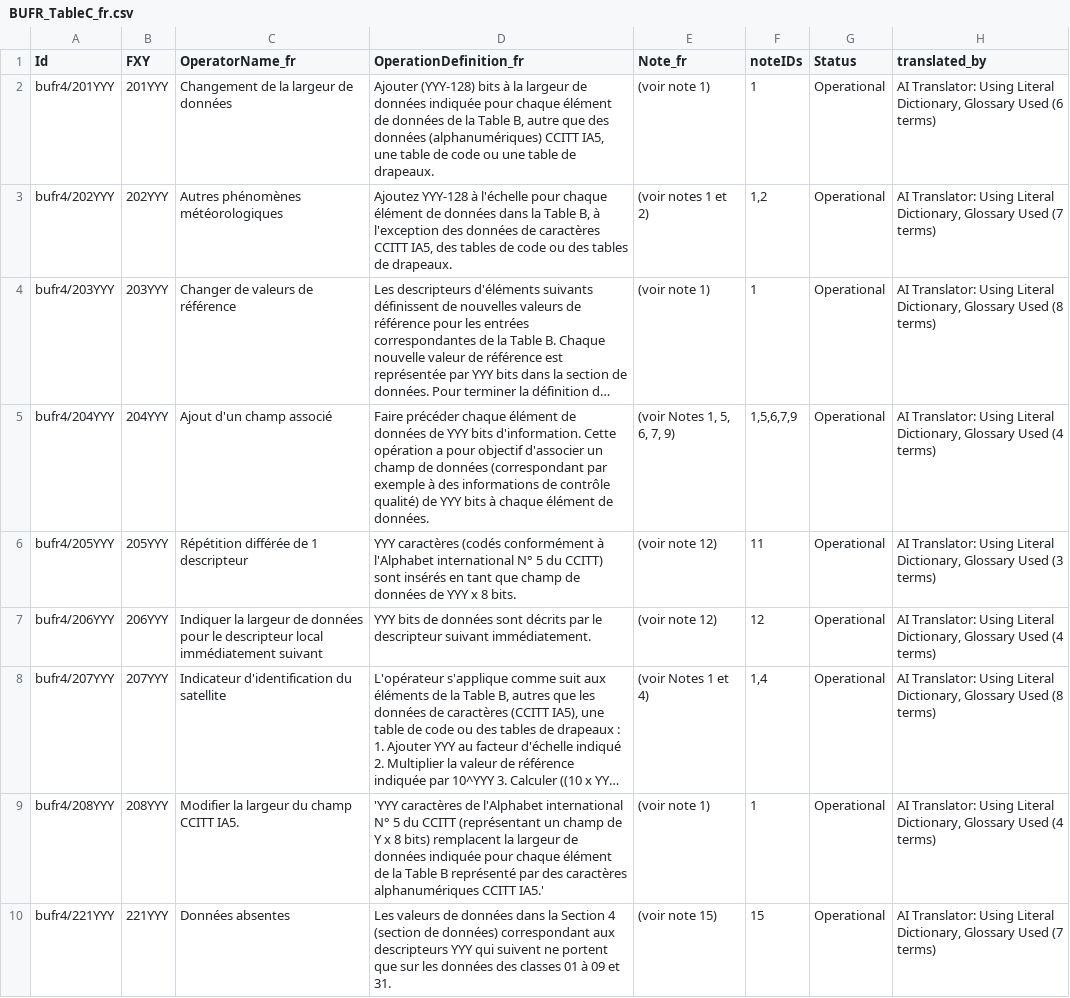
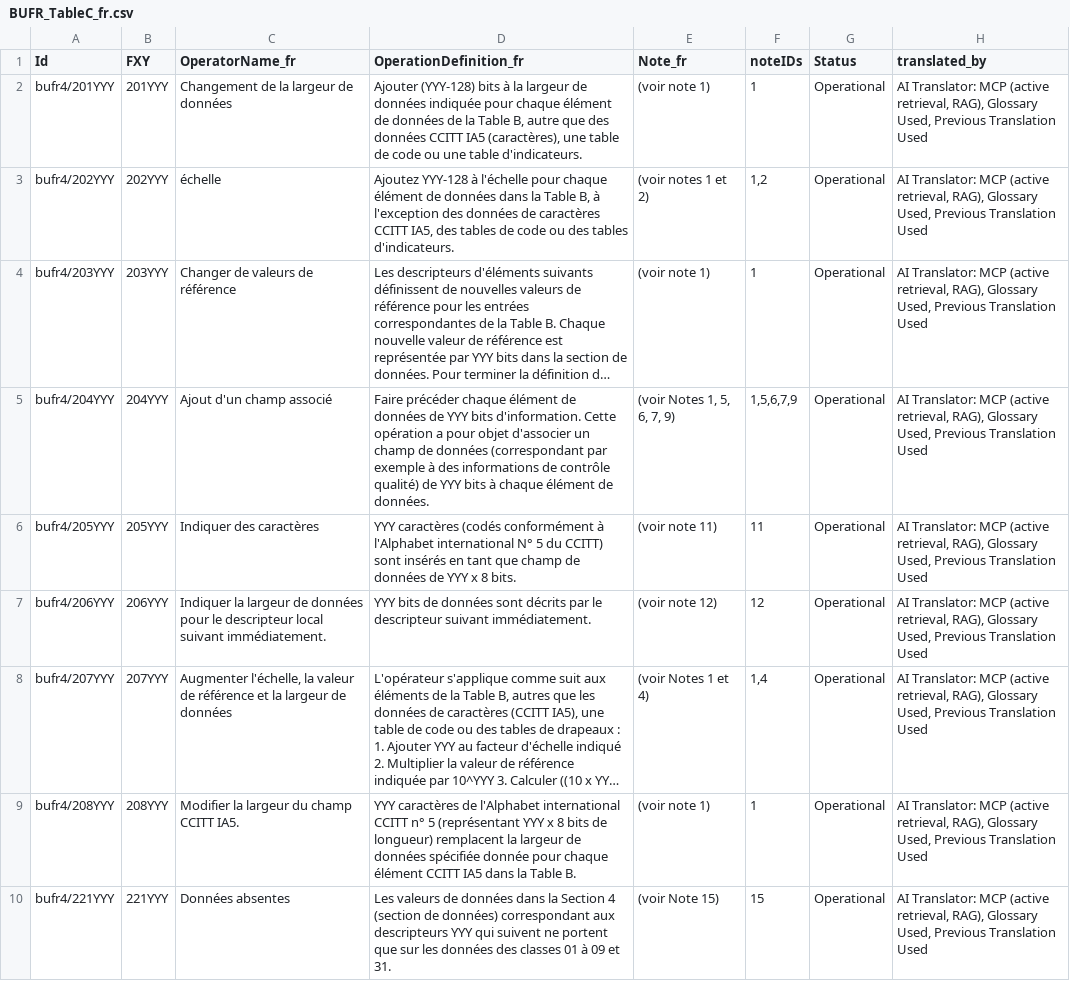
Before and after one commit to wmo-im/BUFR4, a CSV file: french/BUFR_TableC_fr.csv, drawn as a sheet; only a part is shown; long unchanged cells end in …; the diff covers the shown part only; the diff names each change by its address in the sheet, - before the commit and + after, or states it on an @@ line.

```diff
--- a/french/BUFR_TableC_fr.csv
+++ b/french/BUFR_TableC_fr.csv
-D2 (OperationDefinition_fr): …des données (alphanumériques) CCITT IA5, une table de code ou une table de drapeaux.
+D2 (OperationDefinition_fr): …des données CCITT IA5 (caractères), une table de code ou une table d'indicateurs.
-H2 (translated_by): AI Translator: Using Literal Dictionary, Glossary Used (6 terms)
+H2 (translated_by): AI Translator: MCP (active retrieval, RAG), Glossary Used, Previous Translation Used
-C3 (OperatorName_fr): Autres phénomènes météorologiques
+C3 (OperatorName_fr): échelle
-D3 (OperationDefinition_fr): …des tables de drapeaux.
+D3 (OperationDefinition_fr): …des tables d'indicateurs.
-H3 (translated_by): AI Translator: Using Literal Dictionary, Glossary Used (7 terms)
+H3 (translated_by): AI Translator: MCP (active retrieval, RAG), Glossary Used, Previous Translation Used
-H4 (translated_by): AI Translator: Using Literal Dictionary, Glossary Used (8 terms)
+H4 (translated_by): AI Translator: MCP (active retrieval, RAG), Glossary Used, Previous Translation Used
-D5 (OperationDefinition_fr): …a pour objectif d'associer un…
+D5 (OperationDefinition_fr): …a pour objet d'associer un…
-H5 (translated_by): AI Translator: Using Literal Dictionary, Glossary Used (4 terms)
+H5 (translated_by): AI Translator: MCP (active retrieval, RAG), Glossary Used, Previous Translation Used
-C6 (OperatorName_fr): Répétition différée de 1 descripteur
+C6 (OperatorName_fr): Indiquer des caractères
-E6 (Note_fr): (voir note 12)
+E6 (Note_fr): (voir note 11)
-H6 (translated_by): AI Translator: Using Literal Dictionary, Glossary Used (3 terms)
+H6 (translated_by): AI Translator: MCP (active retrieval, RAG), Glossary Used, Previous Translation Used
-C7 (OperatorName_fr): …descripteur local immédiatement suivant
+C7 (OperatorName_fr): …descripteur local suivant immédiatement.
-H7 (translated_by): AI Translator: Using Literal Dictionary, Glossary Used (4 terms)
+H7 (translated_by): AI Translator: MCP (active retrieval, RAG), Glossary Used, Previous Translation Used
-C8 (OperatorName_fr): Indicateur d'identification du satellite
+C8 (OperatorName_fr): Augmenter l'échelle, la valeur de référence et la largeur de données
-H8 (translated_by): AI Translator: Using Literal Dictionary, Glossary Used (8 terms)
+H8 (translated_by): AI Translator: MCP (active retrieval, RAG), Glossary Used, Previous Translation Used
-D9 (OperationDefinition_fr): 'YYY caractères de l'Alphabet international N° 5 du CCITT (représentant un champ de Y x 8 bits) remplacent la largeur de données indiquée pour chaque élément de la Table B représenté par des caractères alphanumériques CCITT IA5.'
+D9 (OperationDefinition_fr): YYY caractères de l'Alphabet international CCITT n° 5 (représentant YYY x 8 bits de longueur) remplacent la largeur de données spécifiée donnée pour chaque élément CCITT IA5 dans la Table B.
-H9 (translated_by): AI Translator: Using Literal Dictionary, Glossary Used (4 terms)
+H9 (translated_by): AI Translator: MCP (active retrieval, RAG), Glossary Used, Previous Translation Used
-E10 (Note_fr): (voir note 15)
+E10 (Note_fr): (voir Note 15)
-H10 (translated_by): AI Translator: Using Literal Dictionary, Glossary Used (7 terms)
+H10 (translated_by): AI Translator: MCP (active retrieval, RAG), Glossary Used, Previous Translation Used
```
Also changed, not shown: 29 edited cells elsewhere in this file, french/BUFRCREX_CodeFlag_fr_31.csv, french/BUFRCREX_TableB_fr_12.csv, 4 other files.
